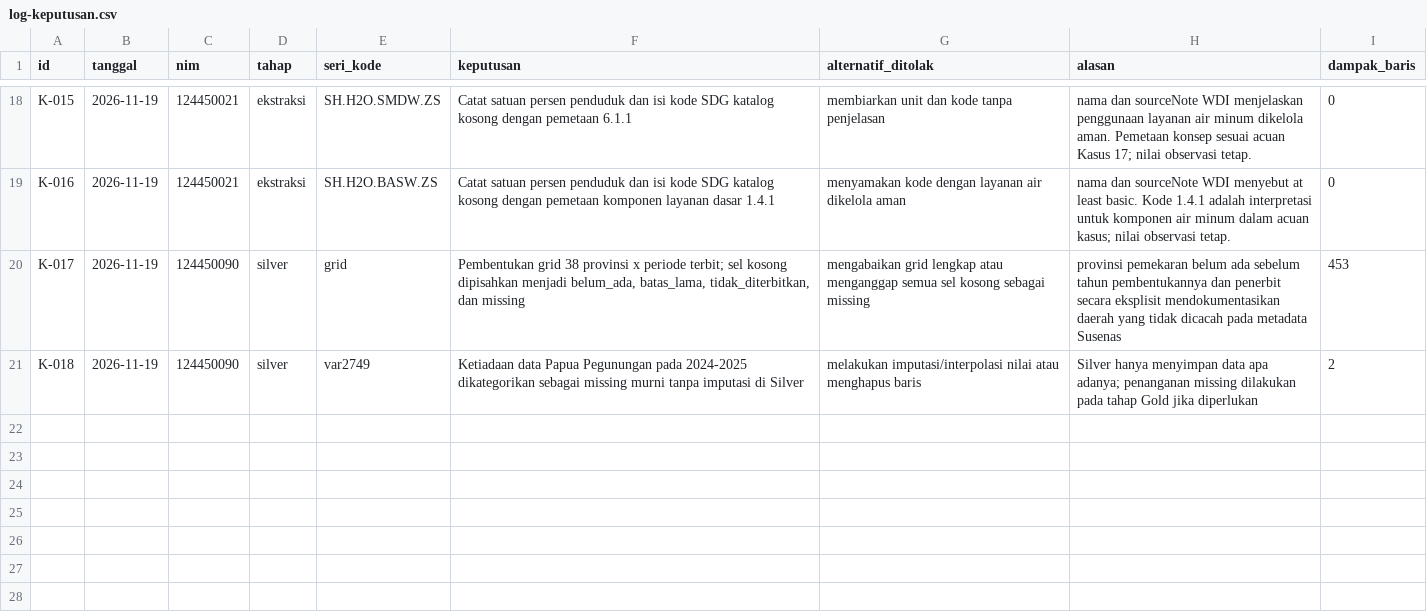
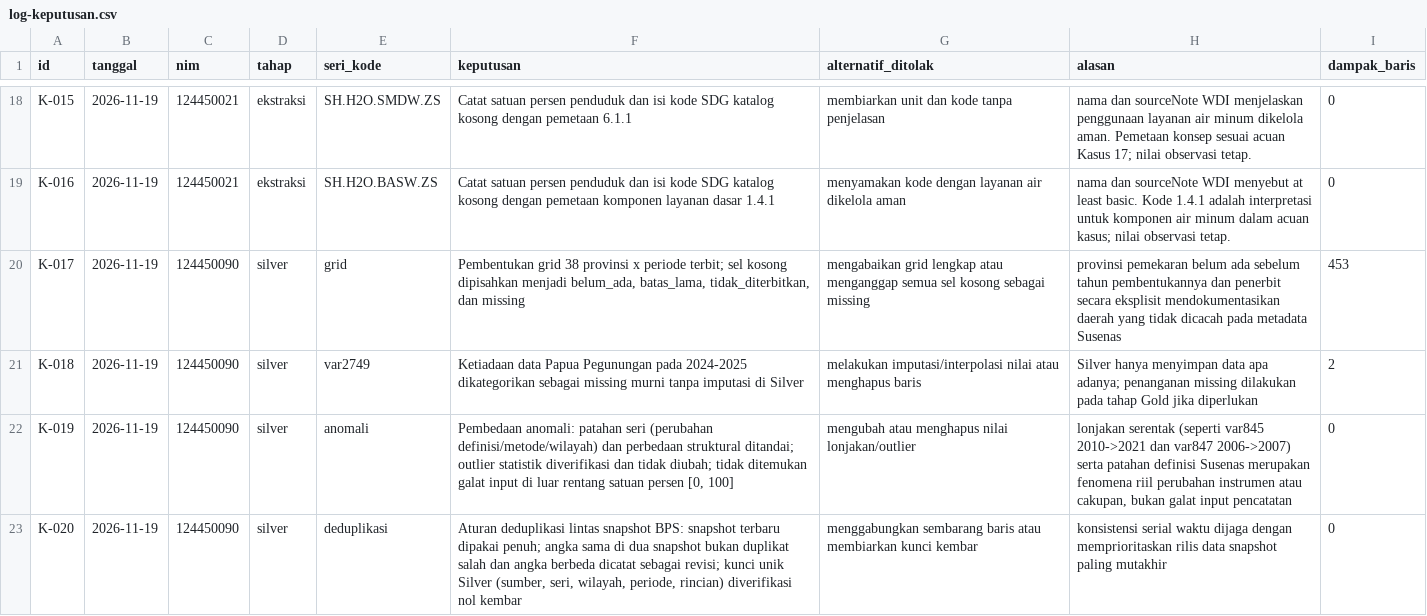
Before and after one commit to viannarka/capstone-dw-kelompok-17, a CSV file: log-keputusan.csv, drawn as a sheet; only a part is shown, gaps mark what is left out; the diff names each change by its address in the sheet, - before the commit and + after, or states it on an @@ line.

Commit message:
tahap3: kategorisasi anomali, patahan pergantian definisi, aturan deduplikasi (K-019, K-020)

```diff
--- a/log-keputusan.csv
+++ b/log-keputusan.csv
+row 22: K-019 | 2026-11-19 | 124450090 | silver | anomali | Pembedaan anomali: patahan seri (perubahan definisi/metode/wilayah) dan perbedaan struktural ditandai; outlier statistik diverifikasi dan tidak diubah; tidak ditemukan galat input di luar rentang satuan persen [0, 100] | mengubah atau menghapus nilai lonjakan/outlier | lonjakan serentak (seperti var845 2010->2021 dan var847 2006->2007) serta patahan definisi Susenas merupakan fenomena riil perubahan instrumen atau cakupan, bukan galat input pencatatan | 0
+row 23: K-020 | 2026-11-19 | 124450090 | silver | deduplikasi | Aturan deduplikasi lintas snapshot BPS: snapshot terbaru dipakai penuh; angka sama di dua snapshot bukan duplikat salah dan angka berbeda dicatat sebagai revisi; kunci unik Silver (sumber, seri, wilayah, periode, rincian) diverifikasi nol kembar | menggabungkan sembarang baris atau membiarkan kunci kembar | konsistensi serial waktu dijaga dengan memprioritaskan rilis data snapshot paling mutakhir | 0
```
Also changed, not shown: 13 other files.
